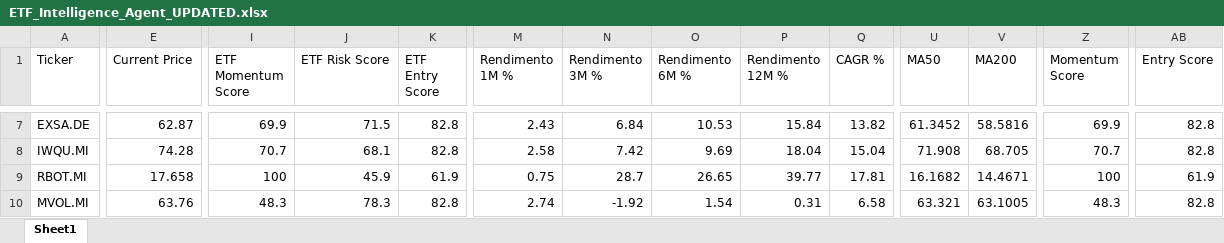
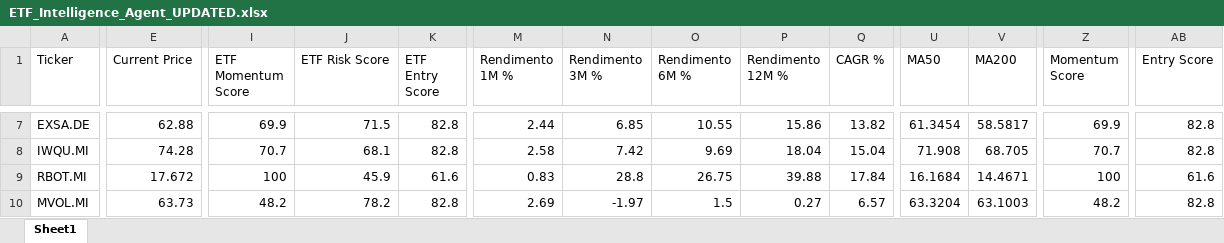
Before and after one commit to mirkomazzacuva/etf-intelligence-agent, an Excel workbook: ETF_Intelligence_Agent_UPDATED.xlsx, sheet Sheet1, drawn as a sheet; only a part is shown, gaps mark what is left out; values as stored, in another font and other column widths than the file's, no borders; the diff covers the shown part only; the diff names each change by its address in the sheet, - before the commit and + after, or states it on an @@ line.

```diff
--- a/ETF_Intelligence_Agent_UPDATED.xlsx (sheet Sheet1)
+++ b/ETF_Intelligence_Agent_UPDATED.xlsx (sheet Sheet1)
-E7 (Current Price): 62.87
+E7 (Current Price): 62.88
-M7 (Rendimento 1M %): 2.43
+M7 (Rendimento 1M %): 2.44
-N7 (Rendimento 3M %): 6.84
+N7 (Rendimento 3M %): 6.85
-O7 (Rendimento 6M %): 10.53
+O7 (Rendimento 6M %): 10.55
-P7 (Rendimento 12M %): 15.84
+P7 (Rendimento 12M %): 15.86
-U7 (MA50): 61.3452
+U7 (MA50): 61.3454
-V7 (MA200): 58.5816
+V7 (MA200): 58.5817
-E9 (Current Price): 17.658
+E9 (Current Price): 17.672
-K9 (ETF Entry Score): 61.9
+K9 (ETF Entry Score): 61.6
-M9 (Rendimento 1M %): 0.75
+M9 (Rendimento 1M %): 0.83
-N9 (Rendimento 3M %): 28.7
+N9 (Rendimento 3M %): 28.8
-O9 (Rendimento 6M %): 26.65
+O9 (Rendimento 6M %): 26.75
-P9 (Rendimento 12M %): 39.77
+P9 (Rendimento 12M %): 39.88
-Q9 (CAGR %): 17.81
+Q9 (CAGR %): 17.84
-U9 (MA50): 16.1682
+U9 (MA50): 16.1684
-AB9 (Entry Score): 61.9
+AB9 (Entry Score): 61.6
-E10 (Current Price): 63.76
+E10 (Current Price): 63.73
-I10 (ETF Momentum Score): 48.3
+I10 (ETF Momentum Score): 48.2
-J10 (ETF Risk Score): 78.3
+J10 (ETF Risk Score): 78.2
-M10 (Rendimento 1M %): 2.74
+M10 (Rendimento 1M %): 2.69
-N10 (Rendimento 3M %): -1.92
+N10 (Rendimento 3M %): -1.97
-O10 (Rendimento 6M %): 1.54
+O10 (Rendimento 6M %): 1.5
-P10 (Rendimento 12M %): 0.31
+P10 (Rendimento 12M %): 0.27
-Q10 (CAGR %): 6.58
+Q10 (CAGR %): 6.57
-U10 (MA50): 63.321
+U10 (MA50): 63.3204
-V10 (MA200): 63.1005
+V10 (MA200): 63.1003
-Z10 (Momentum Score): 48.3
+Z10 (Momentum Score): 48.2
```
Also changed, not shown: 79 edited cells elsewhere in this sheet, AlphaForge_Watchlist.xlsx, ETF_Allocation_Model.xlsx, 7 other files.
